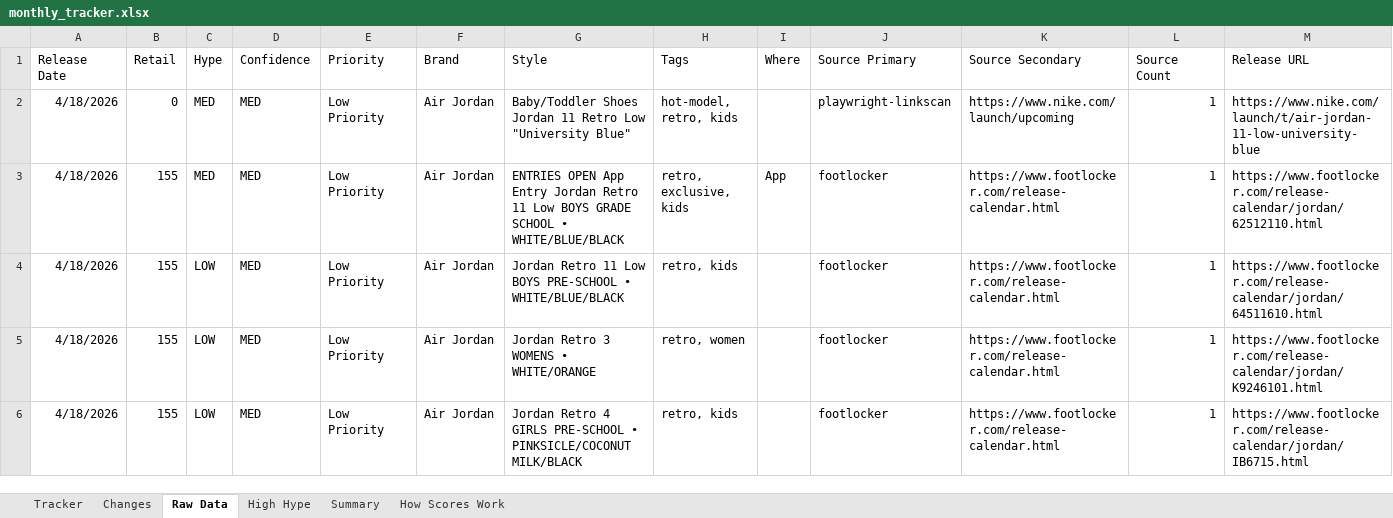
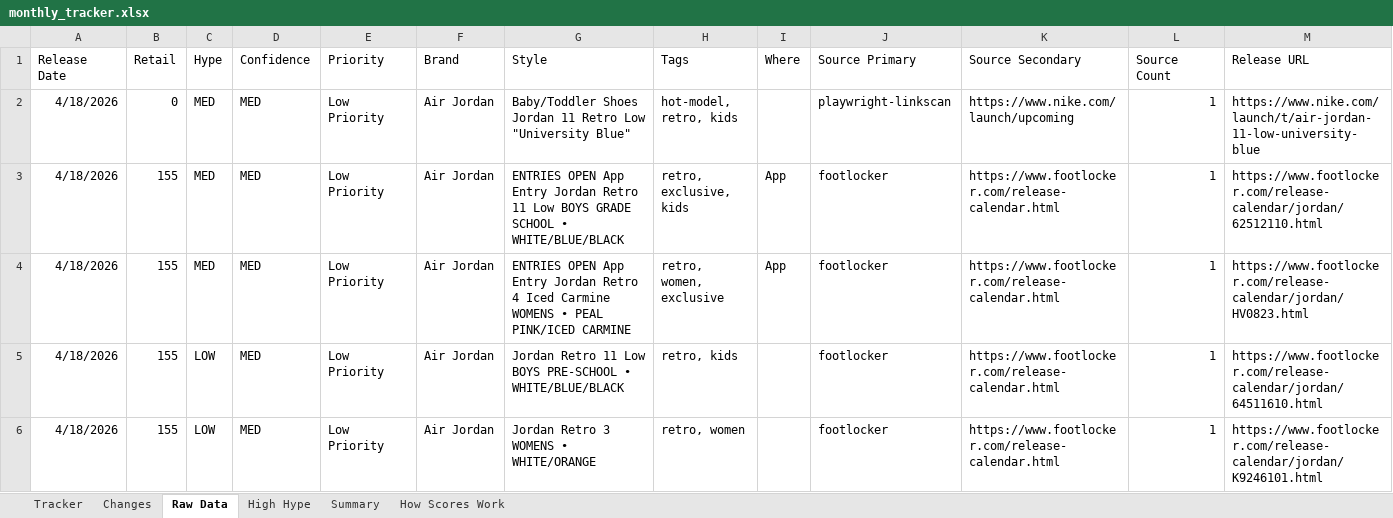
Before and after one commit to lordnader2002-sudo/Sneaker_Release_Tracker, an Excel workbook: output/monthly_tracker.xlsx, sheet Raw Data, drawn as a sheet; only a part is shown; the shorter side is filled out with more unchanged rows; values as stored, in another font and other column widths than the file's, no borders; rows hold the shown columns only; the diff names each change by its address in the sheet, - before the commit and + after, or states it on an @@ line.

```diff
--- a/output/monthly_tracker.xlsx (sheet Raw Data)
+++ b/output/monthly_tracker.xlsx (sheet Raw Data)
+row 4: 4/18/2026 | 155 | MED | MED | Low Priority | Air Jordan | ENTRIES OPEN App Entry Jordan Retro 4 Iced Carmine WOMENS • PEAL PINK/ICED CARMINE | retro, women, exclusive | App | footlocker | https://www.footlocker.com/release-calendar.html | 1 | https://www.footlocker.com/release-calendar/jordan/HV0823.html
```
Also changed, not shown: sheet Tracker, sheet Changes, sheet Summary, 4 other files.
